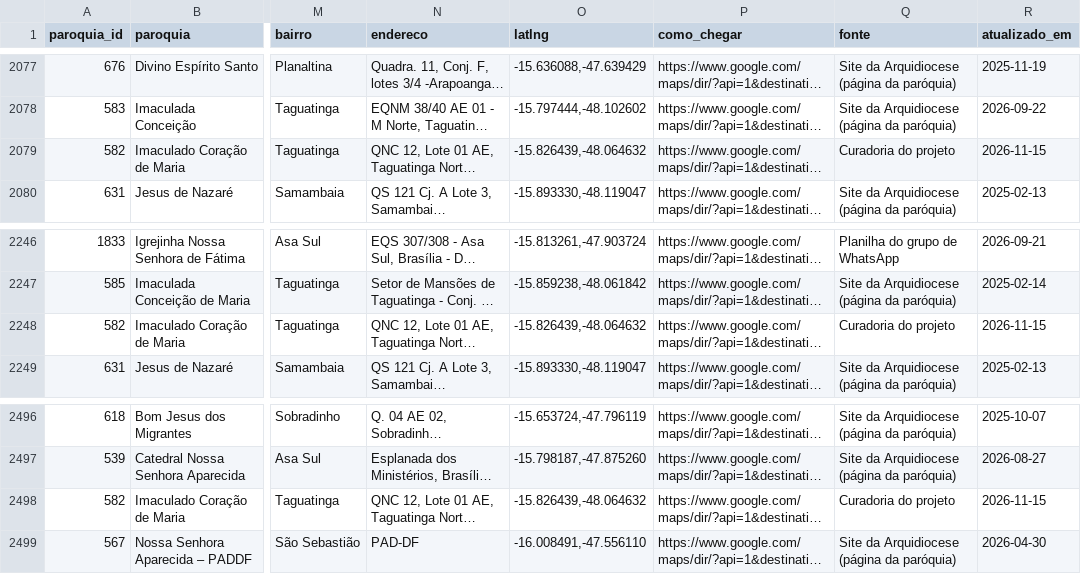
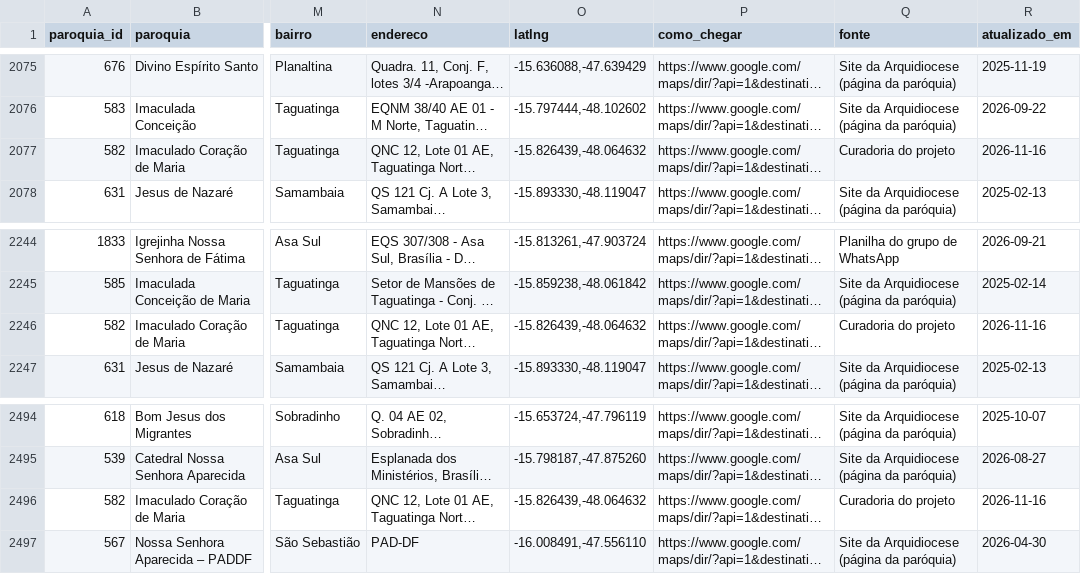
Before and after one commit to thaays-ss/missas-df, a CSV file: dados/horarios.csv, drawn as a sheet; only a part is shown, gaps mark what is left out; long unchanged cells end in …; addresses are those after the commit; the diff covers the shown part only; the diff names each change by its address in the sheet, - before the commit and + after, or states it on an @@ line.

```diff
--- a/dados/horarios.csv
+++ b/dados/horarios.csv
-R2077 (atualizado_em): 2026-11-15
+R2077 (atualizado_em): 2026-11-16
-R2246 (atualizado_em): 2026-11-15
+R2246 (atualizado_em): 2026-11-16
-R2496 (atualizado_em): 2026-11-15
+R2496 (atualizado_em): 2026-11-16
```
Also changed, not shown: 4 removed rows and 13 edited cells elsewhere in this file, 2 other files.
